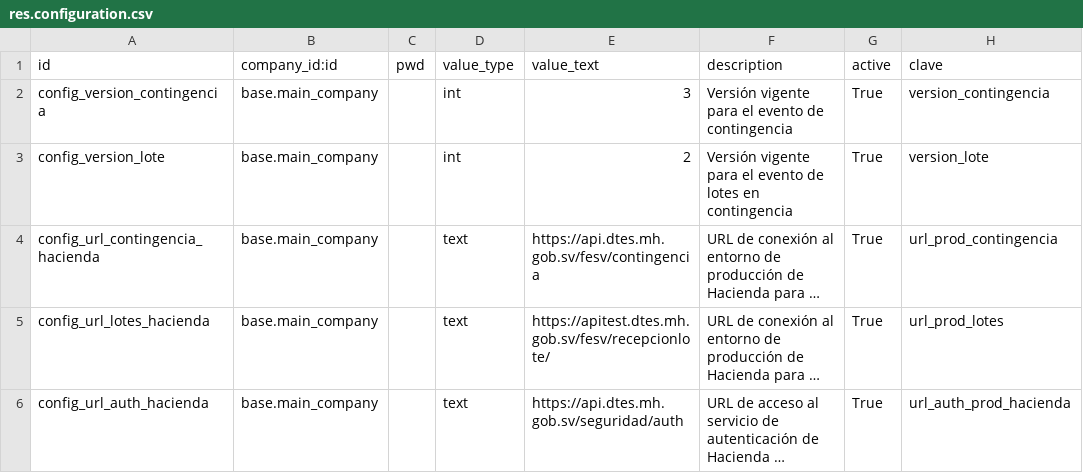
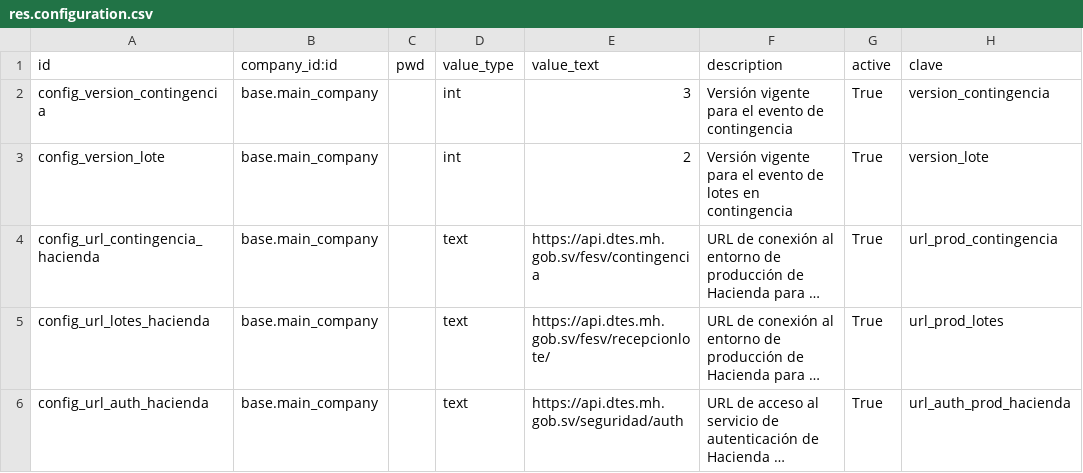
Before and after one commit to informaticaincoe/fe, a CSV file: location/l10n_sv_hacienda_contingencia/data/res.configuration.csv, drawn as a sheet; long unchanged cells end in …; the diff names each change by its address in the sheet, - before the commit and + after, or states it on an @@ line.

```diff
--- a/location/l10n_sv_hacienda_contingencia/data/res.configuration.csv
+++ b/location/l10n_sv_hacienda_contingencia/data/res.configuration.csv
-E5 (value_text): https://apitest.dtes.mh.gob.sv/fesv/recepcionlote/
+E5 (value_text): https://api.dtes.mh.gob.sv/fesv/recepcionlote/
```
Also changed, not shown: 2 other files.
